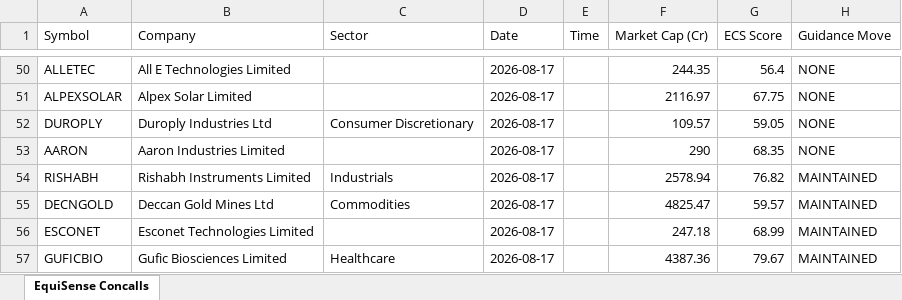
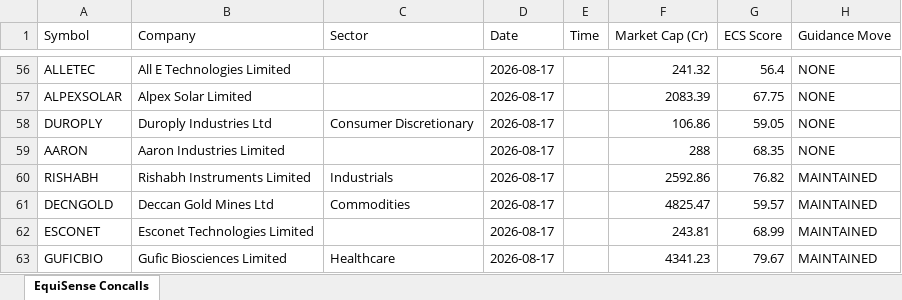
Before and after one commit to rishabhinai-netizen/confluence-terminal, an Excel workbook: data/EquiSense Concalls - All Data.xlsx, sheet EquiSense Concalls, drawn as a sheet; only a part is shown, gaps mark what is left out; values as stored, in another font and other column widths than the file's, no borders; addresses are those after the commit; the diff covers the shown part only; the diff names each change by its address in the sheet, - before the commit and + after, or states it on an @@ line.

```diff
--- a/data/EquiSense Concalls - All Data.xlsx (sheet EquiSense Concalls)
+++ b/data/EquiSense Concalls - All Data.xlsx (sheet EquiSense Concalls)
-F56 (Market Cap (Cr)): 244.35
+F56 (Market Cap (Cr)): 241.32
-F57 (Market Cap (Cr)): 2116.97
+F57 (Market Cap (Cr)): 2083.39
-F58 (Market Cap (Cr)): 109.57
+F58 (Market Cap (Cr)): 106.86
-F59 (Market Cap (Cr)): 290
+F59 (Market Cap (Cr)): 288
-F60 (Market Cap (Cr)): 2578.94
+F60 (Market Cap (Cr)): 2592.86
-F62 (Market Cap (Cr)): 247.18
+F62 (Market Cap (Cr)): 243.81
-F63 (Market Cap (Cr)): 4387.36
+F63 (Market Cap (Cr)): 4341.23
```
Also changed, not shown: 22 added rows, 16 removed rows and 1170 edited cells elsewhere in this sheet, data/StockScans - Market Scans (Full).xlsx, 2 other files.
